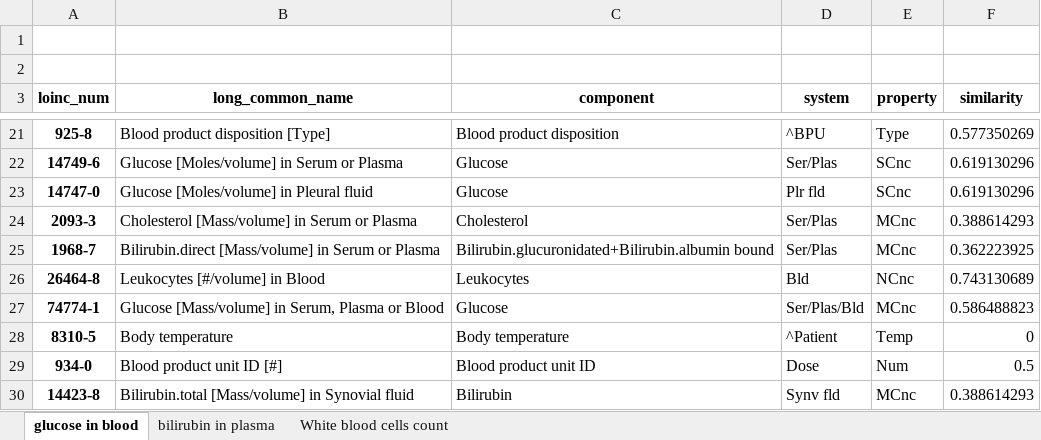
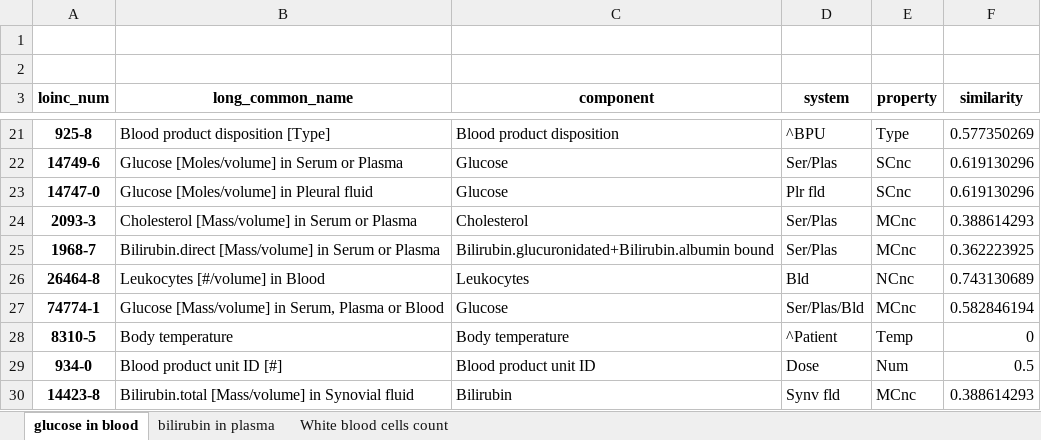
Before and after one commit to Serms1999/information-retrieval, an Excel workbook: assignment3/data/loinc_dataset-v2_similarity.xlsx, sheet glucose in blood, drawn as a sheet; only a part is shown, gaps mark what is left out; values as stored, in another font and other column widths than the file's, no borders; the diff covers the shown part only; the diff names each change by its address in the sheet, - before the commit and + after, or states it on an @@ line.

```diff
--- a/assignment3/data/loinc_dataset-v2_similarity.xlsx (sheet glucose in blood)
+++ b/assignment3/data/loinc_dataset-v2_similarity.xlsx (sheet glucose in blood)
-F27 (similarity): 0.586488823
+F27 (similarity): 0.582846194
```
Also changed, not shown: 70 added rows elsewhere in this sheet, sheet White blood cells count, sheet bilirubin in plasma, 2 other files.
